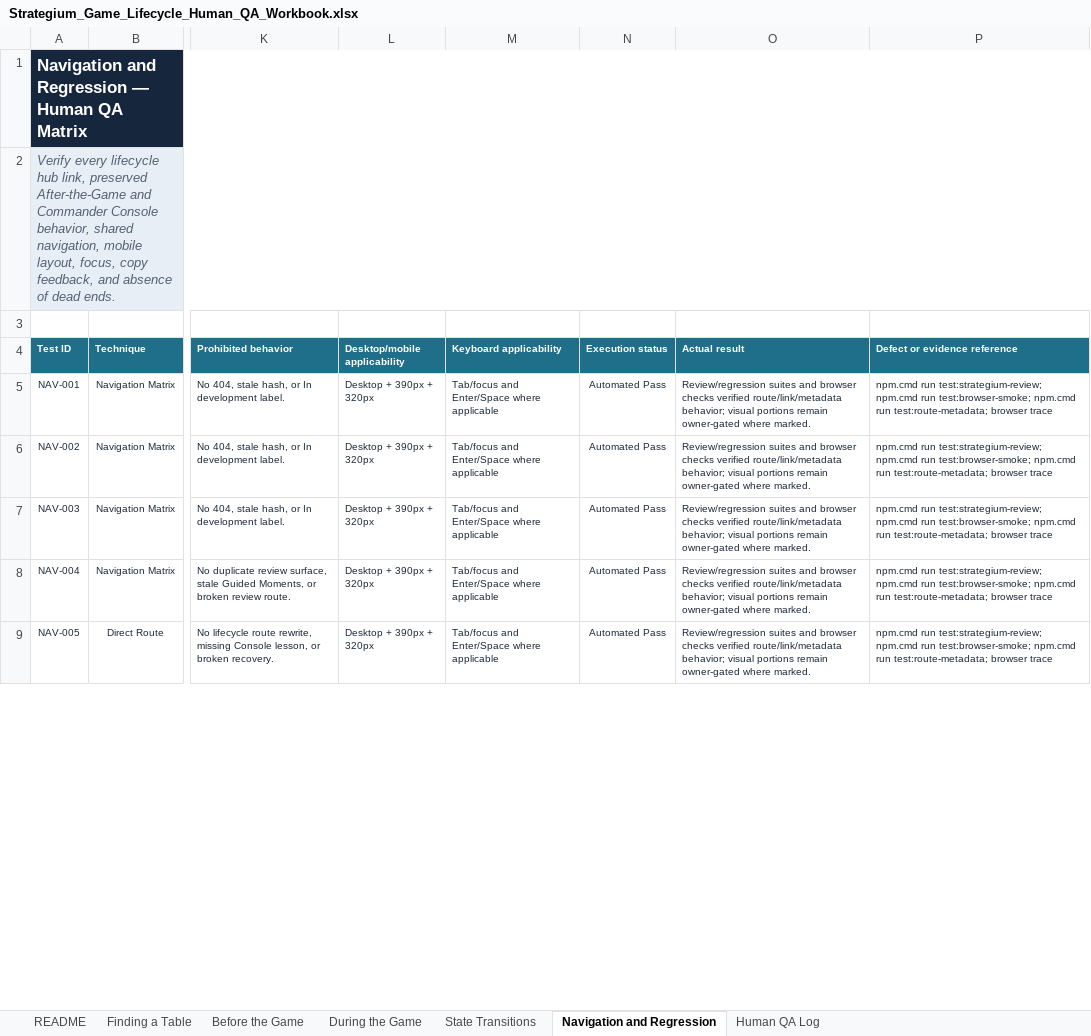
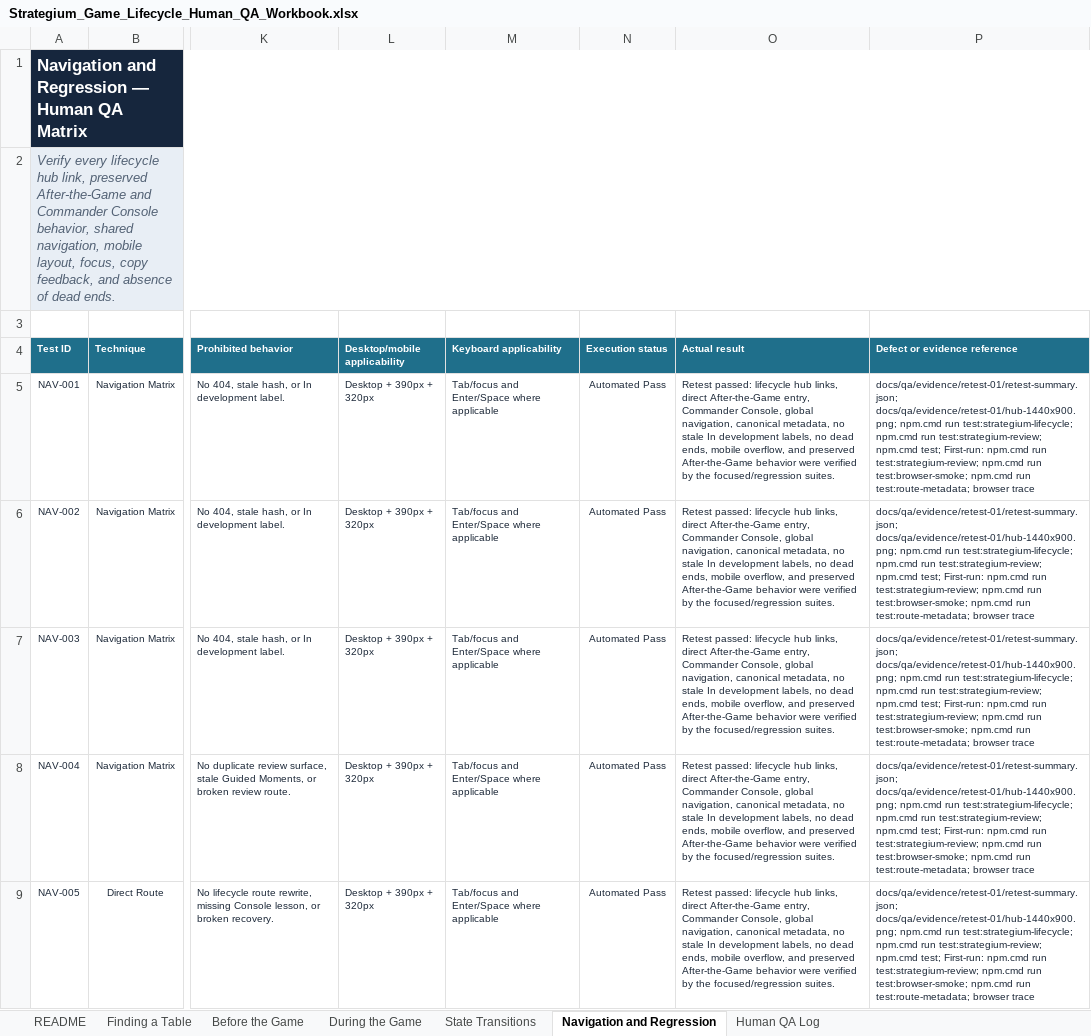
Before and after one commit to rboles84/mtgSiteWIP, an Excel workbook: docs/qa/Strategium_Game_Lifecycle_Human_QA_Workbook.xlsx, sheet Navigation and Regression, drawn as a sheet; only a part is shown, gaps mark what is left out; values as stored, in another font and other column widths than the file's, no borders; conditional formats and table styles not drawn; the diff covers the shown part only; the diff names each change by its address in the sheet, - before the commit and + after, or states it on an @@ line.

```diff
--- a/docs/qa/Strategium_Game_Lifecycle_Human_QA_Workbook.xlsx (sheet Navigation and Regression)
+++ b/docs/qa/Strategium_Game_Lifecycle_Human_QA_Workbook.xlsx (sheet Navigation and Regression)
-O5:O9 (Actual result): Review/regression suites and browser checks verified route/link/metadata behavior; visual portions remain owner-gated where marked.
+O5:O9 (Actual result): Retest passed: lifecycle hub links, direct After-the-Game entry, Commander Console, global navigation, canonical metadata, no stale In development labels, no dead ends, mobile overflow, and preserved After-the-Game behavior were verified by the focused/regression suites.
-P5:P9 (Defect or evidence reference): npm.cmd run…
+P5:P9 (Defect or evidence reference): docs/qa/evidence/retest-01/retest-summary.json; docs/qa/evidence/retest-01/hub-1440x900.png; npm.cmd run test:strategium-lifecycle; npm.cmd run test:strategium-review; npm.cmd test; First-run: npm.cmd run…
```
Also changed, not shown: 26 edited cells elsewhere in this sheet, sheet Human QA Log, sheet Before the Game, sheet State Transitions, sheet During the Game, sheet Finding a Table, sheet README, 13 other files.
